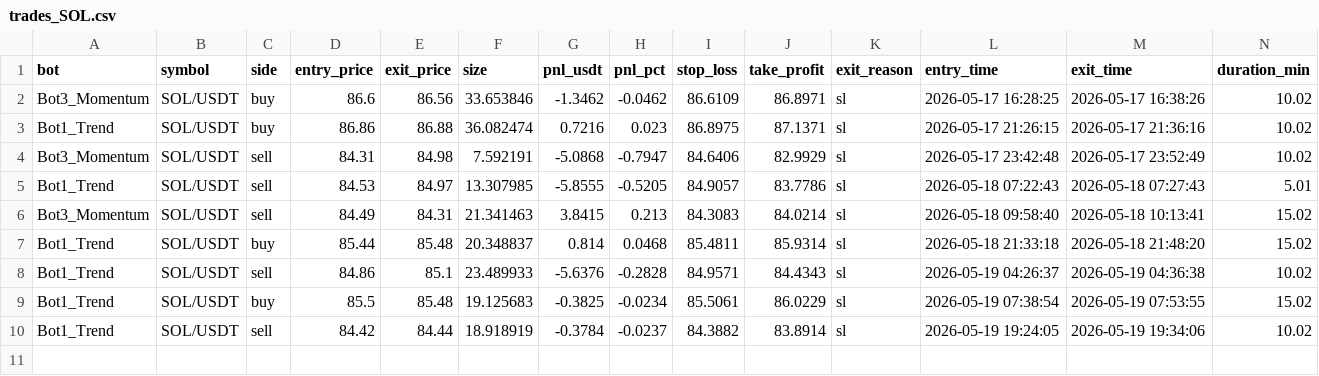
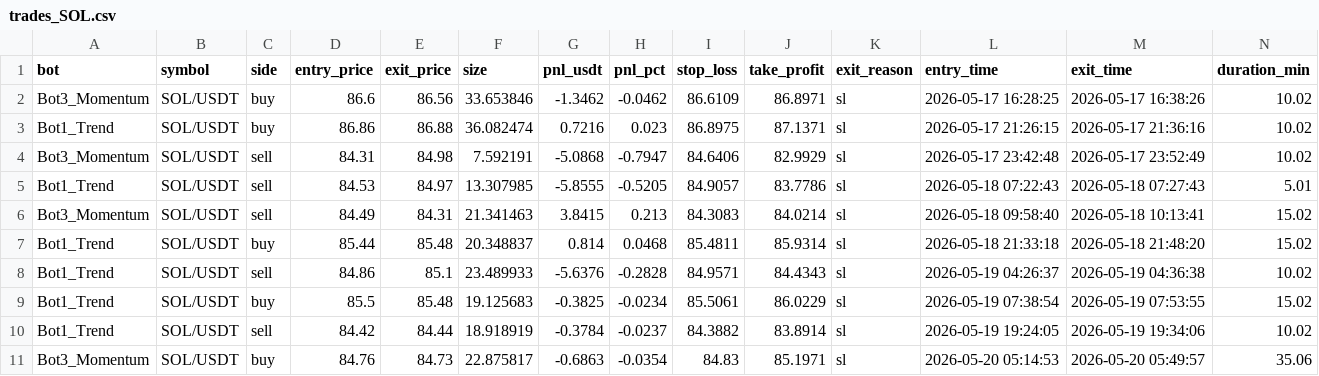
Before and after one commit to Jorjota12/trading_bots, a CSV file: trades_SOL.csv, drawn as a sheet.

Commit message:
update trades_SOL.csv

```diff
--- a/trades_SOL.csv
+++ b/trades_SOL.csv
@@ -10 +10,2 @@ Bot1_Trend,SOL/USDT,buy,85.5,85.48,19.125683,-0.3825,-0.0234,85.5061,86.0229,sl,
 Bot1_Trend,SOL/USDT,sell,84.42,84.44,18.918919,-0.3784,-0.0237,84.3882,83.8914,sl,2026-05-19 19:24:05,2026-05-19 19:34:06,10.02
+Bot3_Momentum,SOL/USDT,buy,84.76,84.73,22.875817,-0.6863,-0.0354,84.83,85.1971,sl,2026-05-20 05:14:53,2026-05-20 05:49:57,35.06
```
